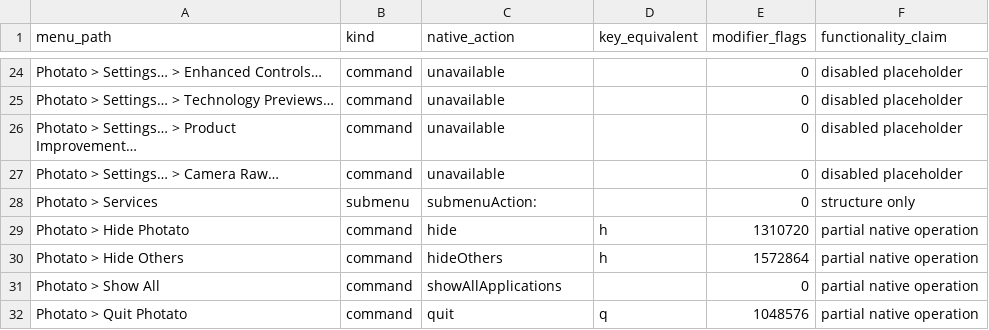
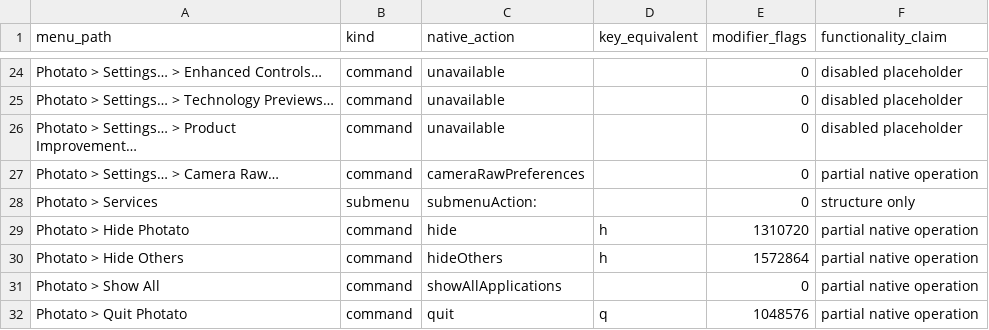
Before and after one commit to ForensicIntelligence/Photato, a CSV file: PhotoCraftSwift/docs/MENU_PARITY.csv, drawn as a sheet; only a part is shown, gaps mark what is left out.

```diff
--- a/PhotoCraftSwift/docs/MENU_PARITY.csv
+++ b/PhotoCraftSwift/docs/MENU_PARITY.csv
@@ -26,3 +26,3 @@ Photato > Settings… > Technology Previews…,command,unavailable,,0,disabled p
 Photato > Settings… > Product Improvement…,command,unavailable,,0,disabled placeholder
-Photato > Settings… > Camera Raw…,command,unavailable,,0,disabled placeholder
+Photato > Settings… > Camera Raw…,command,cameraRawPreferences,,0,partial native operation
 Photato > Services,submenu,submenuAction:,,0,structure only
```
Also changed, not shown: PhotoCraftSwift/docs/COMMAND_PARITY.csv, 29 other files.
